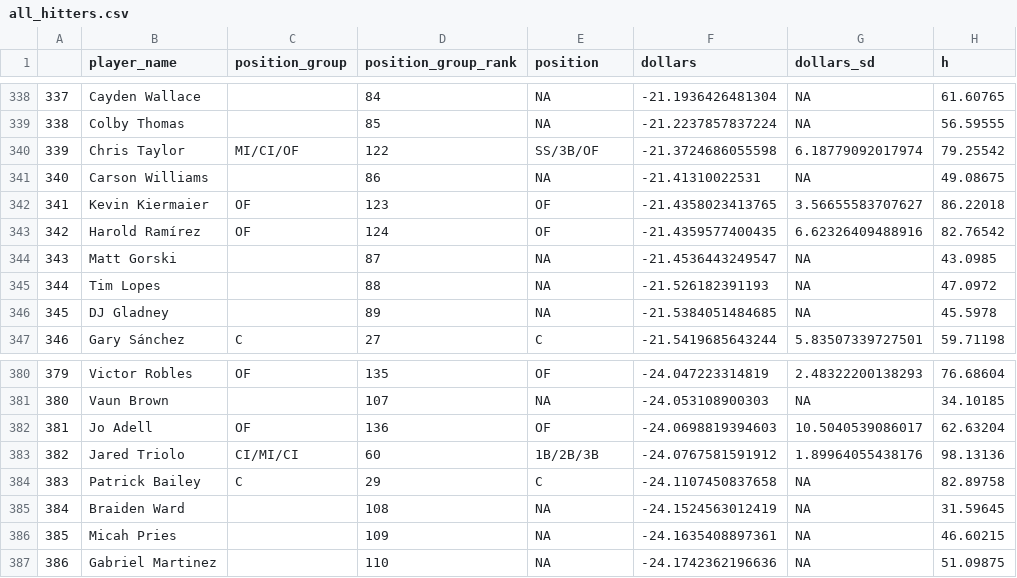
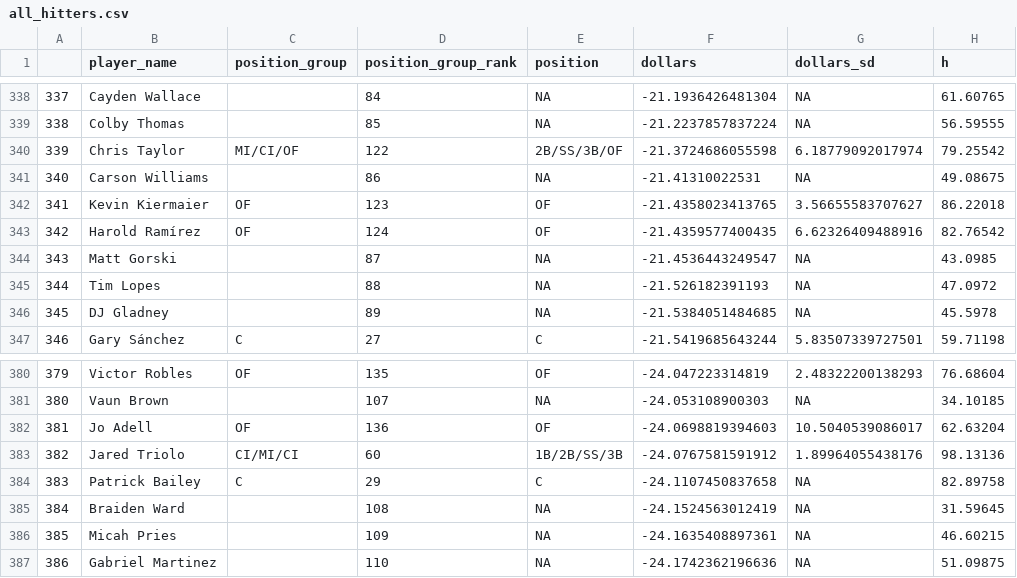
Before and after one commit to SamuelLachance/Betting, a CSV file: ottoneu/all_hitters.csv, drawn as a sheet; only a part is shown, gaps mark what is left out; the diff names each change by its address in the sheet, - before the commit and + after, or states it on an @@ line.

```diff
--- a/ottoneu/all_hitters.csv
+++ b/ottoneu/all_hitters.csv
-E340 (position): SS/3B/OF
+E340 (position): 2B/SS/3B/OF
-E383 (position): 1B/2B/3B
+E383 (position): 1B/2B/SS/3B
```
Also changed, not shown: ottoneu/bum_bum_pitchers.csv, ottoneu/dani_rojas_hitters.csv, 4 other files.
